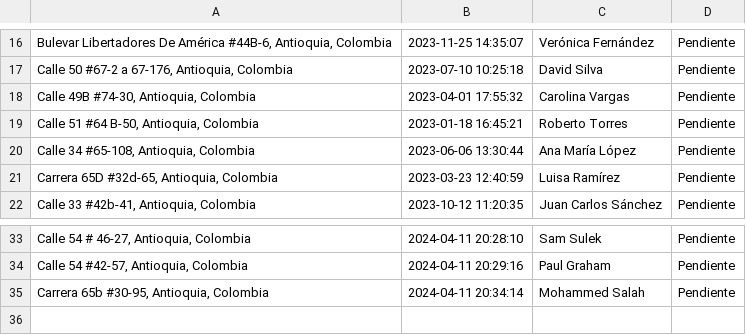
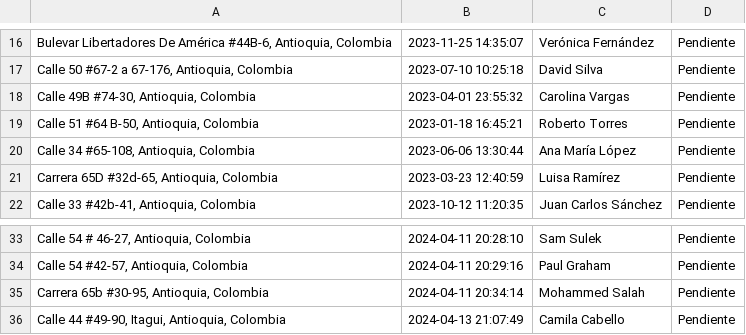
Before and after one commit to spalominor/ppi_dai_PALOMINOs, a CSV file: app/bdd/pedidos.csv (was app/data/pedidos.csv), drawn as a sheet; only a part is shown, gaps mark what is left out.

```diff
--- a/app/data/pedidos.csv
+++ b/app/bdd/pedidos.csv
@@ -17,3 +17,3 @@
 "Calle 50 #67-2 a 67-176, Antioquia, Colombia",2023-07-10 10:25:18,David Silva,Pendiente
-"Calle 49B #74-30, Antioquia, Colombia",2023-04-01 17:55:32,Carolina Vargas,Pendiente
+"Calle 49B #74-30, Antioquia, Colombia",2023-04-01 23:55:32,Carolina Vargas,Pendiente
 "Calle 51 #64 B-50, Antioquia, Colombia",2023-01-18 16:45:21,Roberto Torres,Pendiente
@@ -35 +35,2 @@
 "Carrera 65b #30-95, Antioquia, Colombia",2024-04-11 20:34:14,Mohammed Salah,Pendiente
+"Calle 44 #49-90, Itagui, Antioquia, Colombia",2024-04-13 21:07:49,Camila Cabello,Pendiente
```
Also changed, not shown: 31 other files.
